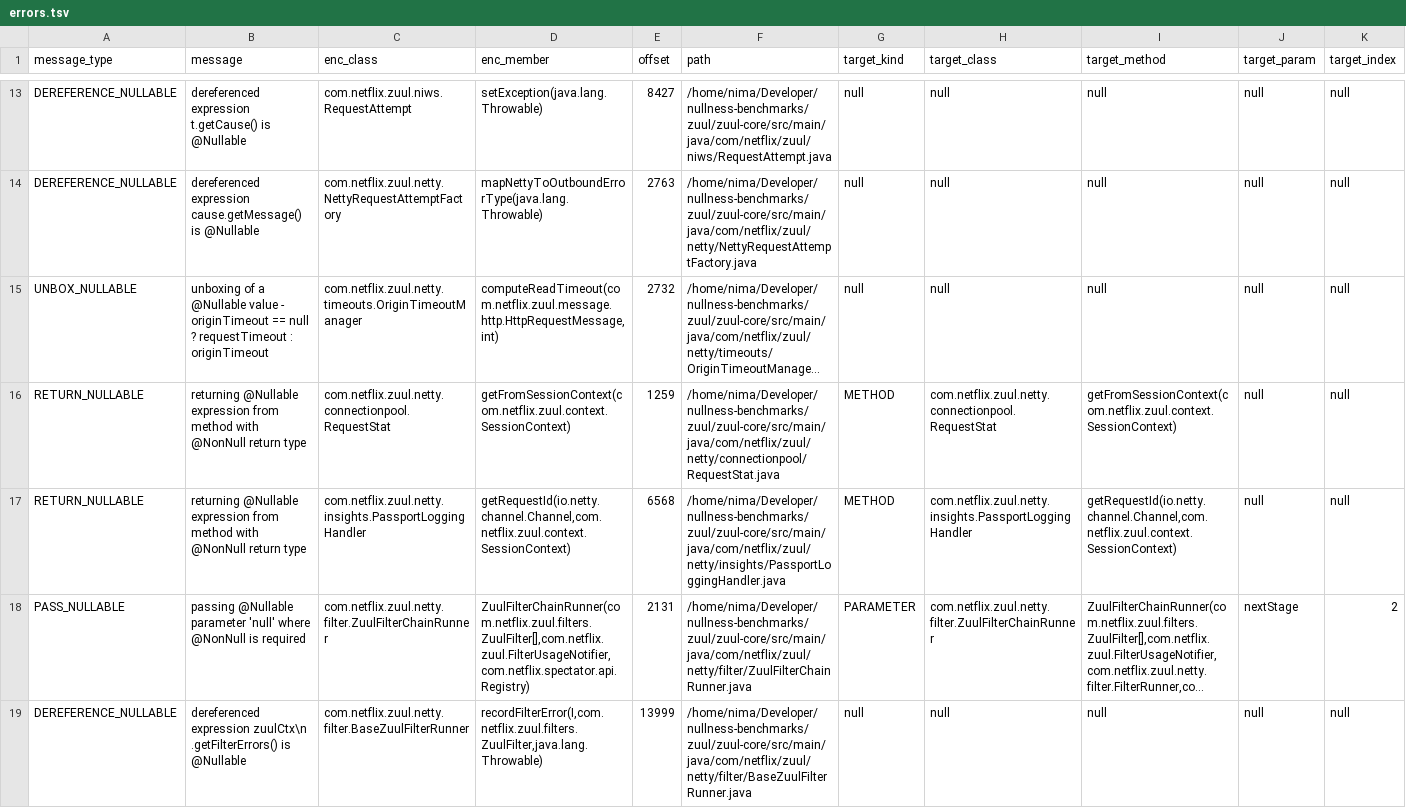
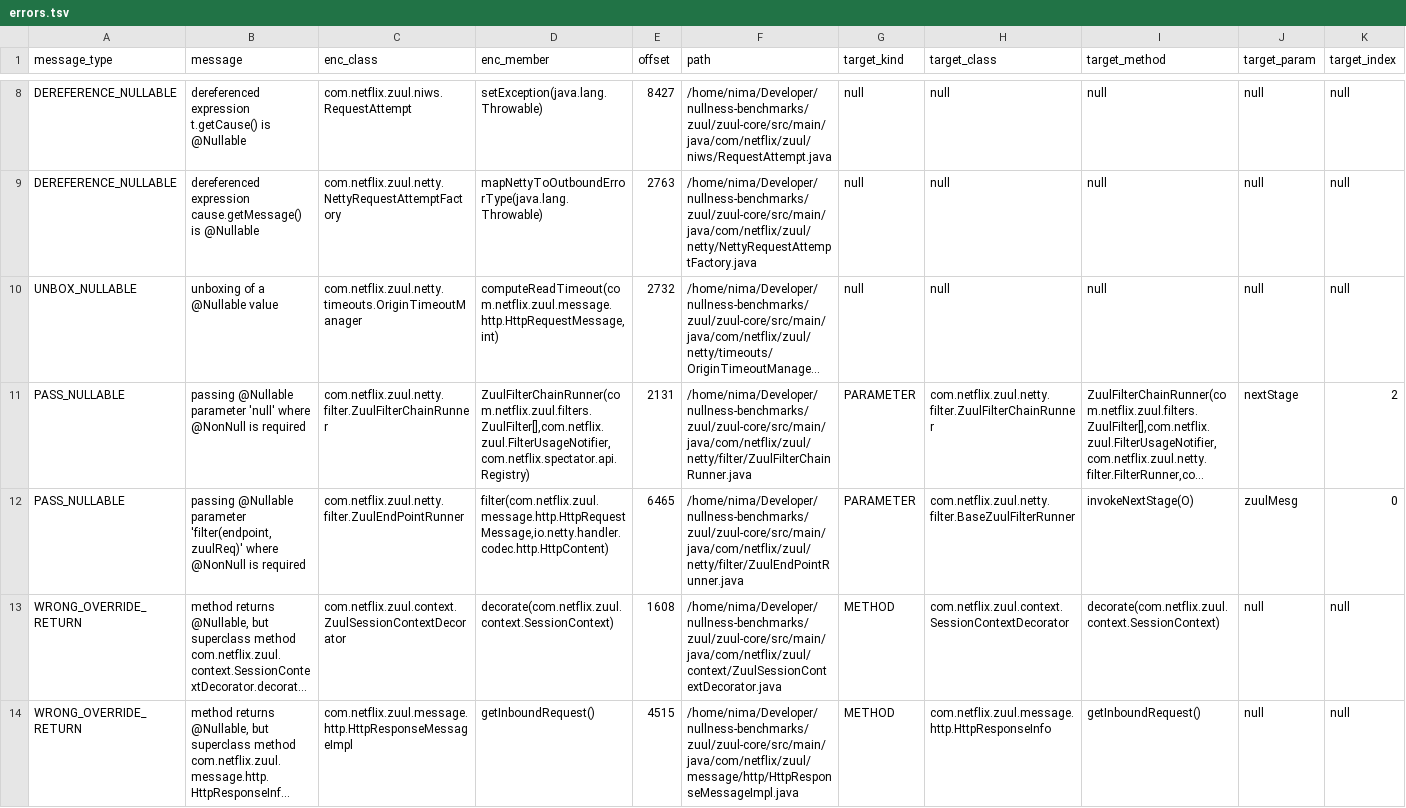
Before and after one commit to nimakarimipour/zuul, a TSV file: annotator-out/0/errors.tsv, drawn as a sheet; only a part is shown, gaps mark what is left out; the shorter side is filled out with more unchanged rows; long unchanged cells end in …; removed rows and columns are numbered as before the commit, all else as after; rows hold the shown columns only; the diff covers the shown part only; the diff names each change by its address in the sheet, - before the commit and + after, or states it on an @@ line.

Commit message:
Revert "fix: 20 - RETURN_NULLABLE - return super.get(key); - returning @Nullable expression from method with @NonNull return type"
This reverts commit 6e24d1ad8a44f0ffdfd68491ffd2433fd4175b4c.

```diff
--- a/annotator-out/0/errors.tsv
+++ b/annotator-out/0/errors.tsv
-B10 (message): …@Nullable value - originTimeout == null ? requestTimeout : originTimeout
+B10 (message): …@Nullable value
-row 16: RETURN_NULLABLE | returning @Nullable expression from method with @NonNull return type | com.netflix.zuul.netty.connectionpool.RequestStat | getFromSessionContext(com.netflix.zuul.context.SessionContext) | 1259 | /home/nima/Developer/nullness-benchmarks/zuul/zuul-core/src/main/java/com/netflix/zuul/netty/connectionpool/RequestStat.java | METHOD | com.netflix.zuul.netty.connectionpool.RequestStat | getFromSessionContext(com.netflix.zuul.context.SessionContext) | null | null
-row 17: RETURN_NULLABLE | returning @Nullable expression from method with @NonNull return type | com.netflix.zuul.netty.insights.PassportLoggingHandler | getRequestId(io.netty.channel.Channel,com.netflix.zuul.context.SessionContext) | 6568 | /home/nima/Developer/nullness-benchmarks/zuul/zuul-core/src/main/java/com/netflix/zuul/netty/insights/PassportLoggingHandler.java | METHOD | com.netflix.zuul.netty.insights.PassportLoggingHandler | getRequestId(io.netty.channel.Channel,com.netflix.zuul.context.SessionContext) | null | null
-row 19: DEREFERENCE_NULLABLE | dereferenced expression zuulCtx\n .getFilterErrors() is @Nullable | com.netflix.zuul.netty.filter.BaseZuulFilterRunner | recordFilterError(I,com.netflix.zuul.filters.ZuulFilter,java.lang.Throwable) | 13999 | /home/nima/Developer/nullness-benchmarks/zuul/zuul-core/src/main/java/com/netflix/zuul/netty/filter/BaseZuulFilterRunner.java | null | null | null | null | null
```
Also changed, not shown: 8 removed rows and 6 edited cells elsewhere in this file, 7 other files.
